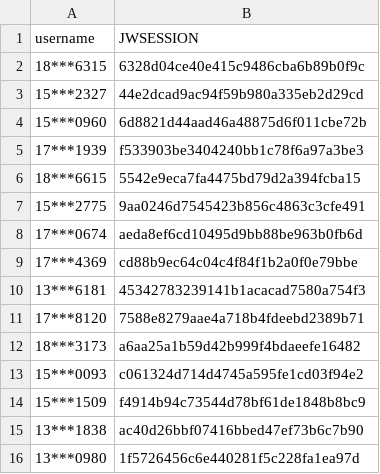
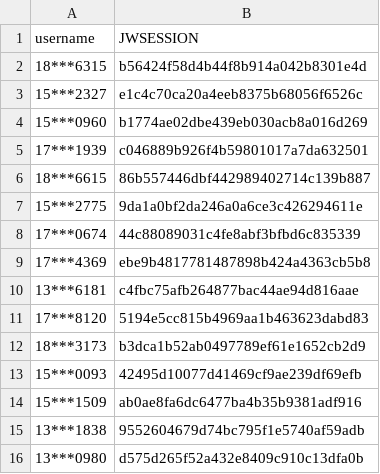
Before and after one commit to wangyuxiang123/XPUWeeklypunch, a CSV file: jwsession.csv, drawn as a sheet.

Commit message:
update

```diff
--- a/jwsession.csv
+++ b/jwsession.csv
@@ -1,16 +1,16 @@
 username,JWSESSION
-18***6315,6328d04ce40e415c9486cba6b89b0f9c
-15***2327,44e2dcad9ac94f59b980a335eb2d29cd
-15***0960,6d8821d44aad46a48875d6f011cbe72b
-17***1939,f533903be3404240bb1c78f6a97a3be3
-18***6615,5542e9eca7fa4475bd79d2a394fcba15
-15***2775,9aa0246d7545423b856c4863c3cfe491
-17***0674,aeda8ef6cd10495d9bb88be963b0fb6d
-17***4369,cd88b9ec64c04c4f84f1b2a0f0e79bbe
-13***6181,45342783239141b1acacad7580a754f3
-17***8120,7588e8279aae4a718b4fdeebd2389b71
-18***3173,a6aa25a1b59d42b999f4bdaeefe16482
-15***0093,c061324d714d4745a595fe1cd03f94e2
-15***1509,f4914b94c73544d78bf61de1848b8bc9
-13***1838,ac40d26bbf07416bbed47ef73b6c7b90
-13***0980,1f5726456c6e440281f5c228fa1ea97d
+18***6315,b56424f58d4b44f8b914a042b8301e4d
+15***2327,e1c4c70ca20a4eeb8375b68056f6526c
+15***0960,b1774ae02dbe439eb030acb8a016d269
+17***1939,c046889b926f4b59801017a7da632501
+18***6615,86b557446dbf442989402714c139b887
+15***2775,9da1a0bf2da246a0a6ce3c426294611e
+17***0674,44c88089031c4fe8abf3bfbd6c835339
+17***4369,ebe9b4817781487898b424a4363cb5b8
+13***6181,c4fbc75afb264877bac44ae94d816aae
+17***8120,5194e5cc815b4969aa1b463623dabd83
+18***3173,b3dca1b52ab0497789ef61e1652cb2d9
+15***0093,42495d10077d41469cf9ae239df69efb
+15***1509,ab0ae8fa6dc6477ba4b35b9381adf916
+13***1838,9552604679d74bc795f1e5740af59adb
+13***0980,d575d265f52a432e8409c910c13dfa0b
```
